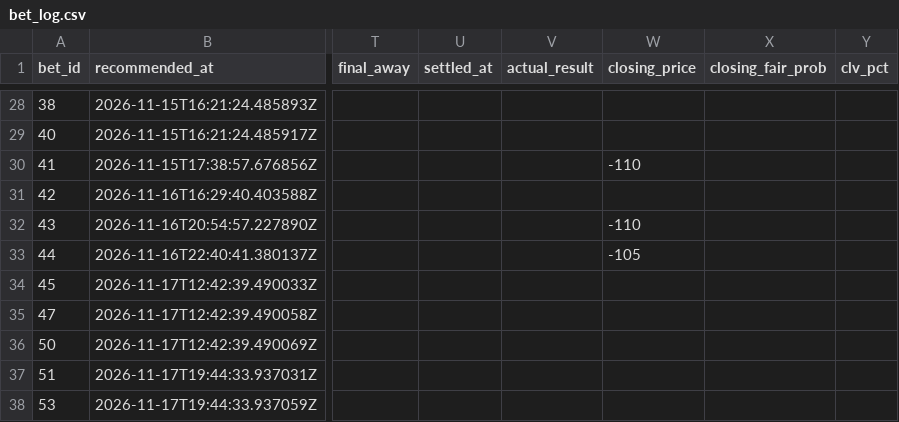
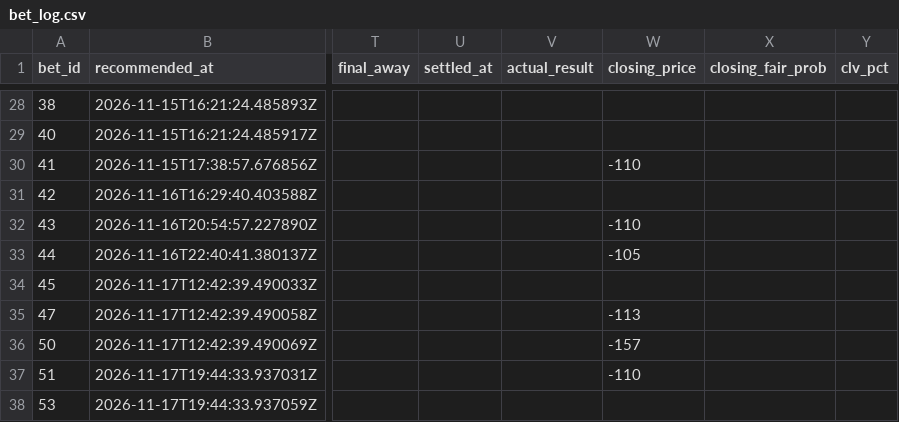
Before and after one commit to Scottguts/ncaaw-sharp, a CSV file: ncaaw_data/bet_log.csv, drawn as a sheet; only a part is shown, gaps mark what is left out; the diff names each change by its address in the sheet, - before the commit and + after, or states it on an @@ line.

Commit message:
closing snapshot

```diff
--- a/ncaaw_data/bet_log.csv
+++ b/ncaaw_data/bet_log.csv
-W35 (closing_price): (empty)
+W35 (closing_price): -113
-W36 (closing_price): (empty)
+W36 (closing_price): -157
-W37 (closing_price): (empty)
+W37 (closing_price): -110
```
